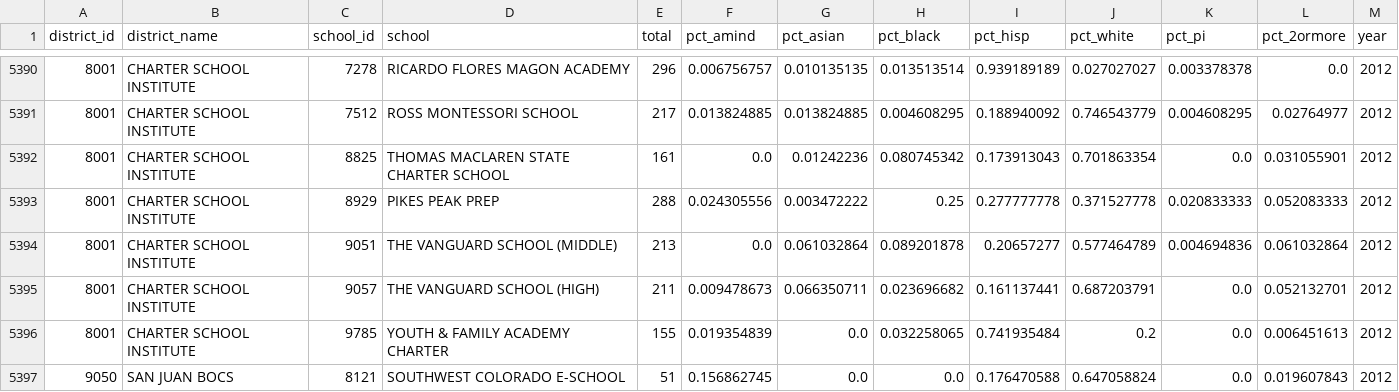
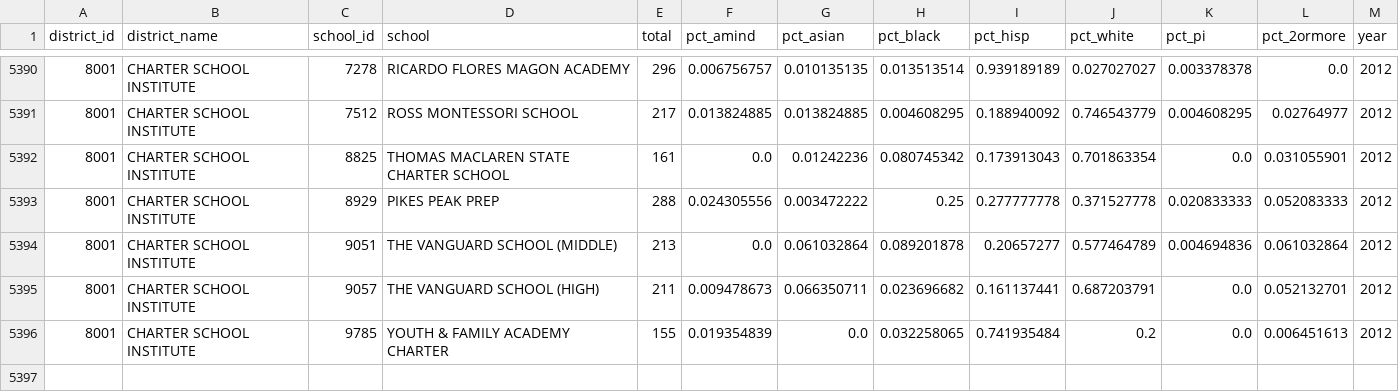
Before and after one commit to clewis53/CaeleyLewis-Capstone2-StoryOfColoradoEducation, a CSV file: data/interim/kaggle/enrl_working_tall.csv, drawn as a sheet; only a part is shown, gaps mark what is left out; the diff names each change by its address in the sheet, - before the commit and + after, or states it on an @@ line.

Commit message:
Complete Combine_datasets
Combine_datasets is currently running without error

```diff
--- a/data/interim/kaggle/enrl_working_tall.csv
+++ b/data/interim/kaggle/enrl_working_tall.csv
-row 5397: 9050 | SAN JUAN BOCS | 8121 | SOUTHWEST COLORADO E-SCHOOL | 51 | 0.156862745 | 0.0 | 0.0 | 0.176470588 | 0.647058824 | 0.0 | 0.019607843 | 2012
```
Also changed, not shown: data/interim/kaggle/enrl_working2012.csv, 8 other files.
